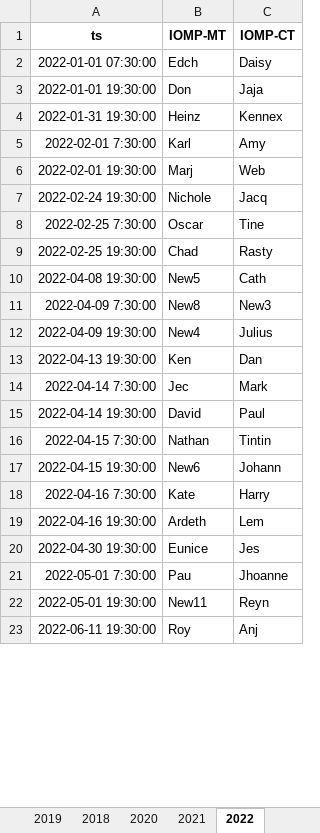
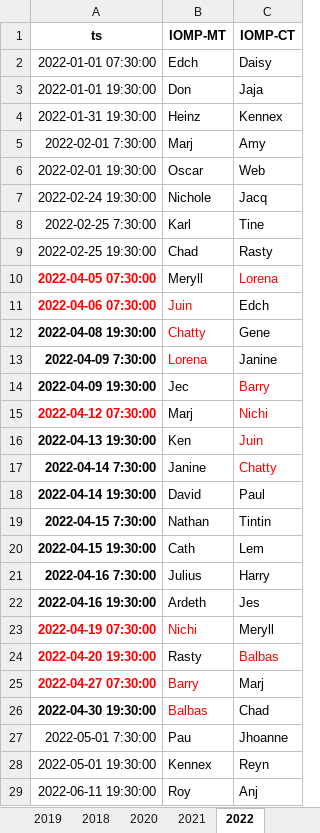
Before and after one commit to merylljv/monitoring, an Excel workbook: HolidayShift.xlsx, sheet 2022, drawn as a sheet; only a part is shown; values as stored, in another font and other column widths than the file's, no borders; addresses are those after the commit; the diff covers the shown part only; the diff names each change by its address in the sheet, - before the commit and + after, or states it on an @@ line.

```diff
--- a/HolidayShift.xlsx (sheet 2022)
+++ b/HolidayShift.xlsx (sheet 2022)
-B5 (IOMP-MT): Karl
+B5 (IOMP-MT): Marj
-B6 (IOMP-MT): Marj
+B6 (IOMP-MT): Oscar
-B8 (IOMP-MT): Oscar
+B8 (IOMP-MT): Karl
+row 10: 2022-04-05 07:30:00 | Meryll | Lorena
+row 11: 2022-04-06 07:30:00 | Juin | Edch
-A12:A14 bold: off
+A12:A14 bold: on
-B12 (IOMP-MT): New5
+B12 (IOMP-MT): Chatty
-B12:B13 text colour: black
+B12:B13 text colour: #FF0000
-C12 (IOMP-CT): Cath
+C12 (IOMP-CT): Gene
-B13 (IOMP-MT): New8
+B13 (IOMP-MT): Lorena
-C13 (IOMP-CT): New3
+C13 (IOMP-CT): Janine
-B14 (IOMP-MT): New4
+B14 (IOMP-MT): Jec
-C14 (IOMP-CT): Julius
+C14 (IOMP-CT): Barry
-C14 text colour: black
+C14 text colour: #FF0000
+row 15: 2022-04-12 07:30:00 | Marj | Nichi
-A16:A22 bold: off
+A16:A22 bold: on
-C16 (IOMP-CT): Dan
+C16 (IOMP-CT): Juin
-C16:C17 text colour: black
+C16:C17 text colour: #FF0000
-B17 (IOMP-MT): Jec
+B17 (IOMP-MT): Janine
-C17 (IOMP-CT): Mark
+C17 (IOMP-CT): Chatty
-B20 (IOMP-MT): New6
+B20 (IOMP-MT): Cath
-C20 (IOMP-CT): Johann
+C20 (IOMP-CT): Lem
-B21 (IOMP-MT): Kate
+B21 (IOMP-MT): Julius
-C22 (IOMP-CT): Lem
+C22 (IOMP-CT): Jes
+row 23: 2022-04-19 07:30:00 | Nichi | Meryll
+row 24: 2022-04-20 19:30:00 | Rasty | Balbas
+row 25: 2022-04-27 07:30:00 | Barry | Marj
-A26 bold: off
+A26 bold: on
-B26 (IOMP-MT): Eunice
+B26 (IOMP-MT): Balbas
-B26 text colour: black
+B26 text colour: #FF0000
-C26 (IOMP-CT): Jes
+C26 (IOMP-CT): Chad
-B28 (IOMP-MT): New11
+B28 (IOMP-MT): Kennex
```
Also changed, not shown: 18 edited cells elsewhere in this sheet, MonitoringShift.xlsx, ShiftCount.xlsx, 1 other file.
